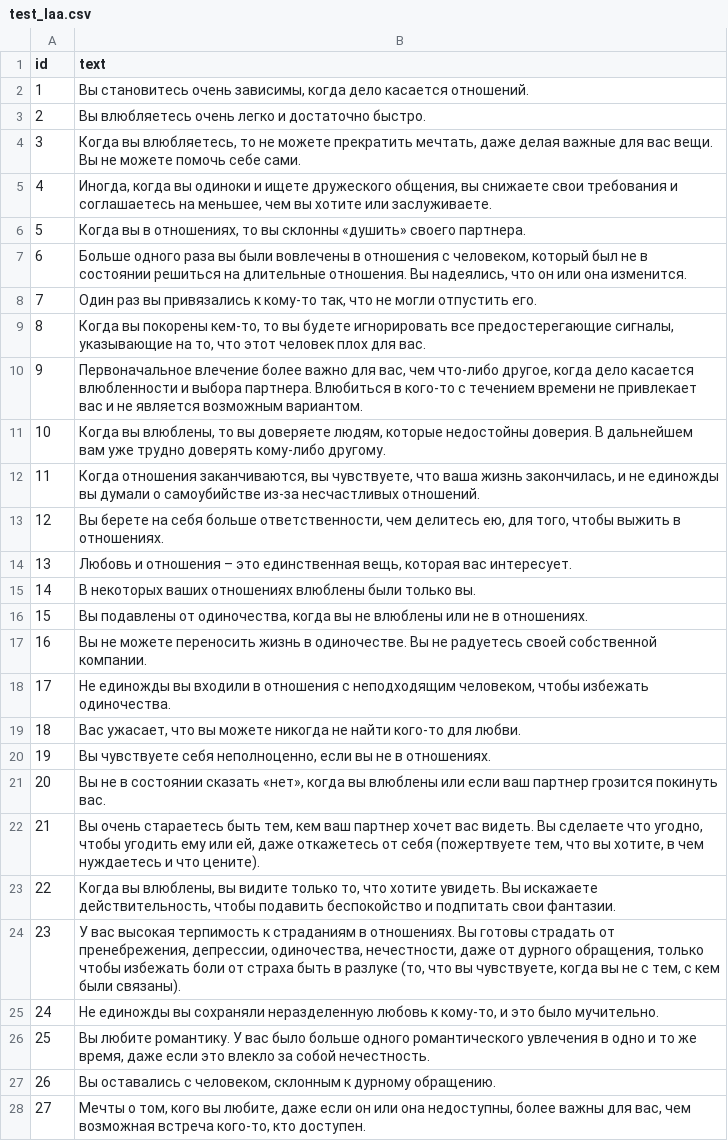
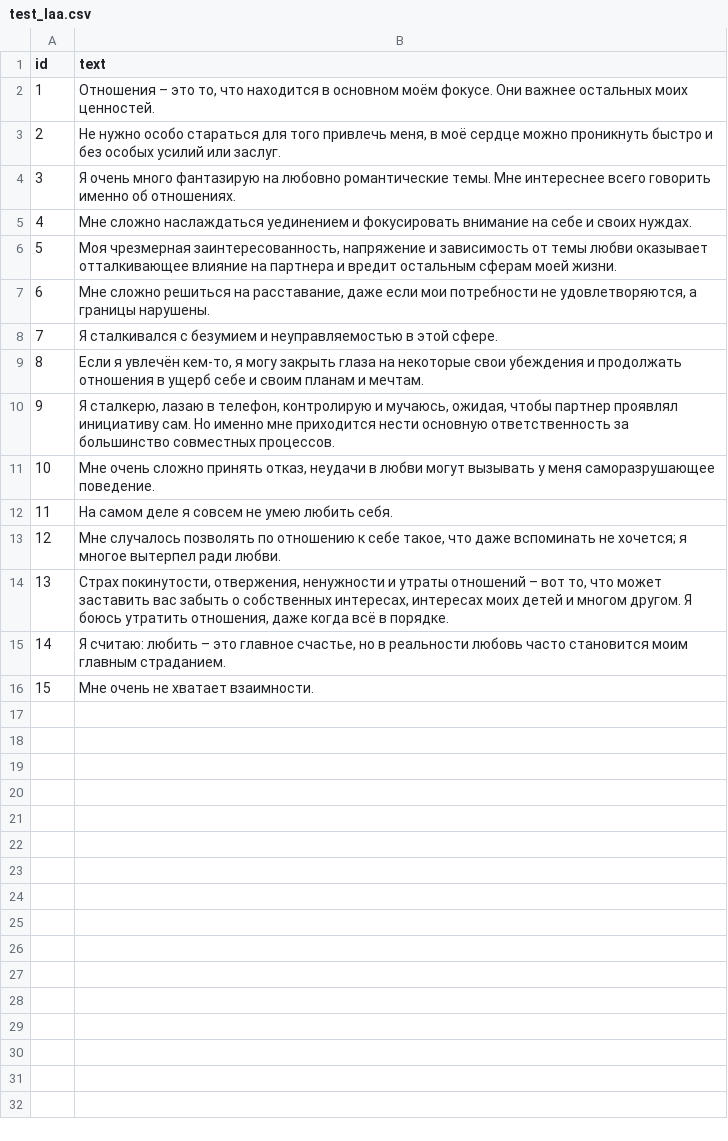
Before and after one commit to Pavel6625/alisa-lisenkova, a CSV file: _data/test_laa.csv, drawn as a sheet; only a part is shown; the diff covers the shown part only.

```diff
--- a/_data/test_laa.csv
+++ b/_data/test_laa.csv
@@ -1,28 +1,16 @@
 id,text
-1,"Вы становитесь очень зависимы, когда дело касается отношений."
-2,"Вы влюбляетесь очень легко и достаточно быстро."
-3,"Когда вы влюбляетесь, то не можете прекратить мечтать, даже делая важные для вас вещи. Вы не можете помочь себе сами."
-4,"Иногда, когда вы одиноки и ищете дружеского общения, вы снижаете свои требования и соглашаетесь на меньшее, чем вы хотите или заслуживаете."
-5,"Когда вы в отношениях, то вы склонны «душить» своего партнера."
-6,"Больше одного раза вы были вовлечены в отношения с человеком, который был не в состоянии решиться на длительные отношения. Вы надеялись, что он или она изменится."
-7,"Один раз вы привязались к кому-то так, что не могли отпустить его."
-8,"Когда вы покорены кем-то, то вы будете игнорировать все предостерегающие сигналы, указывающие на то, что этот человек плох для вас."
-9,"Первоначальное влечение более важно для вас, чем что-либо другое, когда дело касается влюбленности и выбора партнера. Влюбиться в кого-то с течением времени не привлекает вас и не является возможным вариантом."
-10,"Когда вы влюблены, то вы доверяете людям, которые недостойны доверия. В дальнейшем вам уже трудно доверять кому-либо другому."
-11,"Когда отношения заканчиваются, вы чувствуете, что ваша жизнь закончилась, и не единожды вы думали о самоубийстве из-за несчастливых отношений."
-12,"Вы берете на себя больше ответственности, чем делитесь ею, для того, чтобы выжить в отношениях."
-13,"Любовь и отношения – это единственная вещь, которая вас интересует."
-14,"В некоторых ваших отношениях влюблены были только вы."
-15,"Вы подавлены от одиночества, когда вы не влюблены или не в отношениях."
-16,"Вы не можете переносить жизнь в одиночестве. Вы не радуетесь своей собственной компании."
-17,"Не единожды вы входили в отношения с неподходящим человеком, чтобы избежать одиночества."
-18,"Вас ужасает, что вы можете никогда не найти кого-то для любви."
-19,"Вы чувствуете себя неполноценно, если вы не в отношениях."
-20,"Вы не в состоянии сказать «нет», когда вы влюблены или если ваш партнер грозится покинуть вас."
-21,"Вы очень стараетесь быть тем, кем ваш партнер хочет вас видеть. Вы сделаете что угодно, чтобы угодить ему или ей, даже откажетесь от себя (пожертвуете тем, что вы хотите, в чем нуждаетесь и что цените)."
-22,"Когда вы влюблены, вы видите только то, что хотите увидеть. Вы искажаете действительность, чтобы подавить беспокойство и подпитать свои фантазии."
-23,"У вас высокая терпимость к страданиям в отношениях. Вы готовы страдать от пренебрежения, депрессии, одиночества, нечестности, даже от дурного обращения, только чтобы избежать боли от страха быть в разлуке (то, что вы чувствуете, когда вы не с тем, с кем были связаны)."
-24,"Не единожды вы сохраняли неразделенную любовь к кому-то, и это было мучительно."
-25,"Вы любите романтику. У вас было больше одного романтического увлечения в одно и то же время, даже если это влекло за собой нечестность."
-26,"Вы оставались с человеком, склонным к дурному обращению."
-27,"Мечты о том, кого вы любите, даже если он или она недоступны, более важны для вас, чем возможная встреча кого-то, кто доступен."
+1,"Отношения – это то, что находится в основном моём фокусе. Они важнее остальных моих ценностей."
+2,"Не нужно особо стараться для того привлечь меня, в моё сердце можно проникнуть быстро и без особых усилий или заслуг."
+3,"Я очень много фантазирую на любовно романтические темы. Мне интереснее всего говорить именно об отношениях."
+4,"Мне сложно наслаждаться уединением и фокусировать внимание на себе и своих нуждах."
+5,"Моя чрезмерная заинтересованность, напряжение и зависимость от темы любви оказывает отталкивающее влияние на партнера и вредит остальным сферам моей жизни."
+6,"Мне сложно решиться на расставание, даже если мои потребности не удовлетворяются, а границы нарушены."
+7,"Я сталкивался с безумием и неуправляемостью в этой сфере."
+8,"Если я увлечён кем-то, я могу закрыть глаза на некоторые свои убеждения и продолжать отношения в ущерб себе и своим планам и мечтам."
+9,"Я сталкерю, лазаю в телефон, контролирую и мучаюсь, ожидая, чтобы партнер проявлял инициативу сам. Но именно мне приходится нести основную ответственность за большинство совместных процессов."
+10,"Мне очень сложно принять отказ, неудачи в любви могут вызывать у меня саморазрушающее поведение."
+11,"На самом деле я совсем не умею любить себя."
+12,"Мне случалось позволять по отношению к себе такое, что даже вспоминать не хочется; я многое вытерпел ради любви."
+13,"Страх покинутости, отвержения, ненужности и утраты отношений – вот то, что может заставить вас забыть о собственных интересах, интересах моих детей и многом другом. Я боюсь утратить отношения, даже когда всё в порядке."
+14,"Я считаю: любить – это главное счастье, но в реальности любовь часто становится моим главным страданием."
+15,"Мне очень не хватает взаимности."
```
Also changed, not shown: 13 removed rows elsewhere in this file, _data/test_ada.csv, _data/test_ag.csv, 9 other files.
